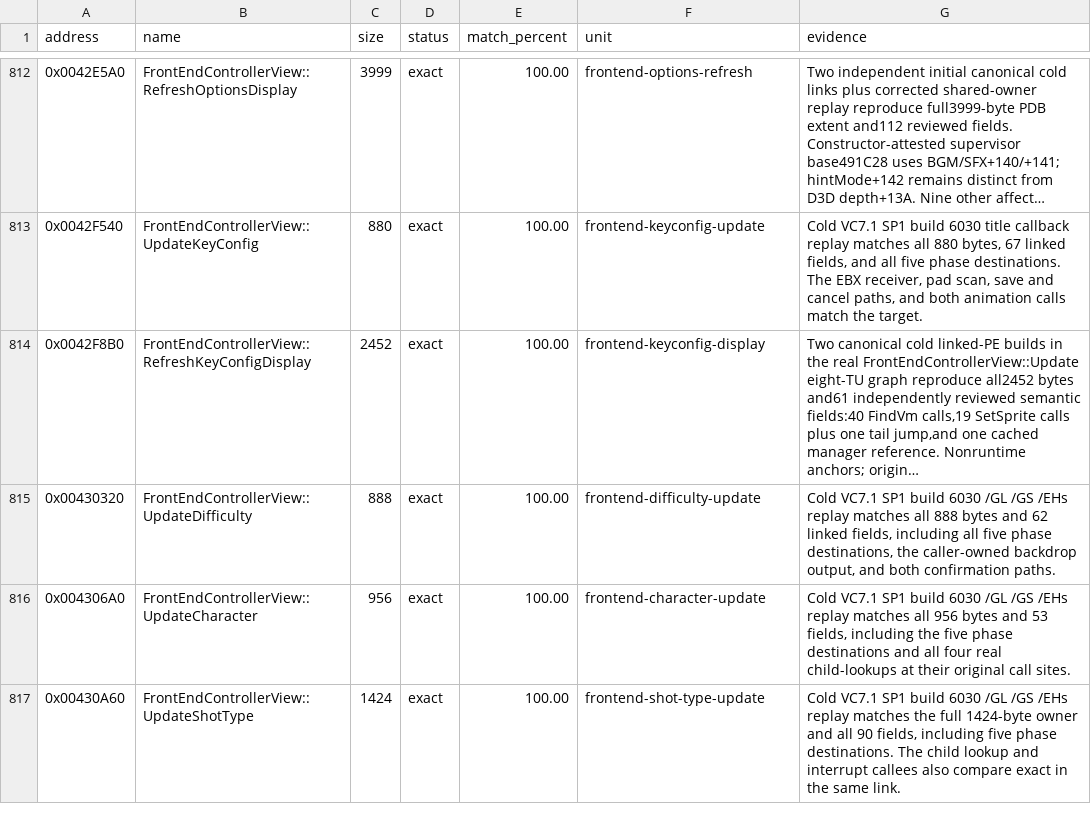
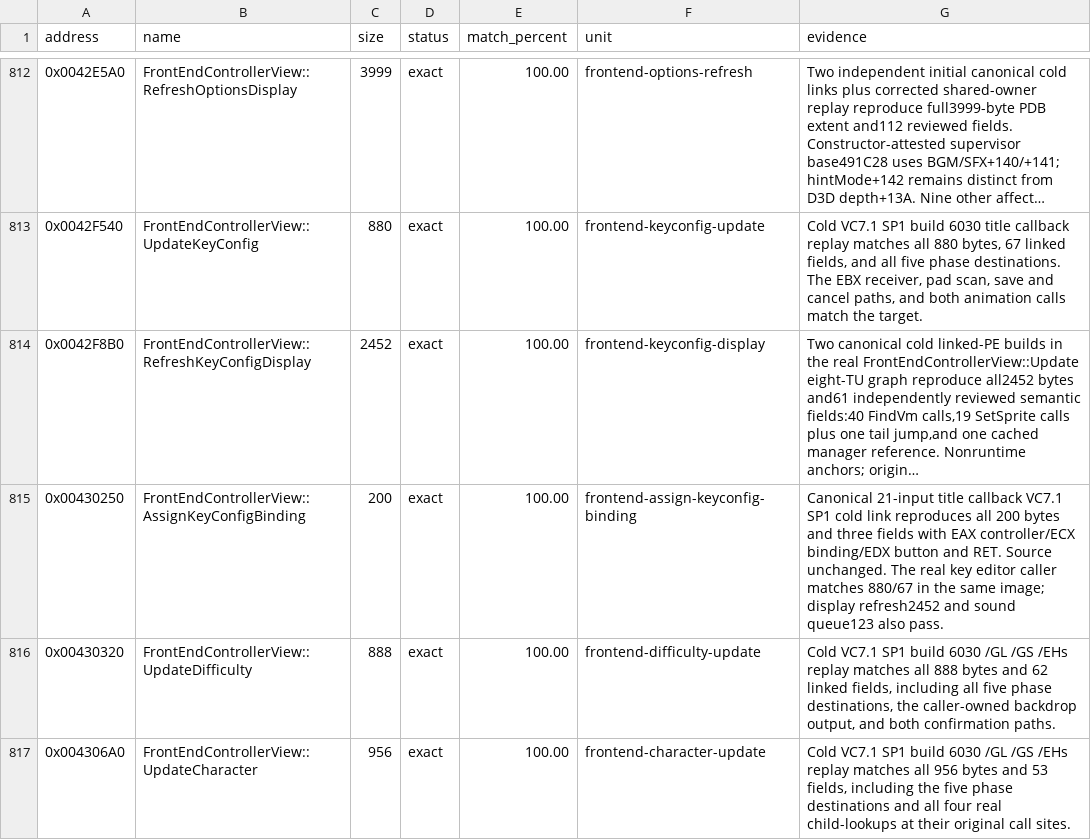
Before and after one commit to N0zoM1z0/th10, a CSV file: config/matches.csv, drawn as a sheet; only a part is shown, gaps mark what is left out; the shorter side is filled out with more unchanged rows; long unchanged cells end in …; the diff names each change by its address in the sheet, - before the commit and + after, or states it on an @@ line.

Commit message:
gpt-6.1-sol: match the complete key binding assignment
Accept the unchanged 200-byte binding swap in its real title callback graph, bind all three fields and verify the complete key editor, display refresh and sound queue in the cold image.

Co-authored-by: gensokyo-dev <342580529+gensokyo-dev@users.noreply.github.com>

```diff
--- a/config/matches.csv
+++ b/config/matches.csv
+row 815: 0x00430250 | FrontEndControllerView::AssignKeyConfigBinding | 200 | exact | 100.00 | frontend-assign-keyconfig-binding | Canonical 21-input title callback VC7.1 SP1 cold link reproduces all 200 bytes and three fields with EAX controller/ECX binding/EDX button and RET. Source unchanged. The real key editor caller matches 880/67 in the same image; display refresh2452 and sound queue123 also pass.
```
Also changed, not shown: 6 other files.
